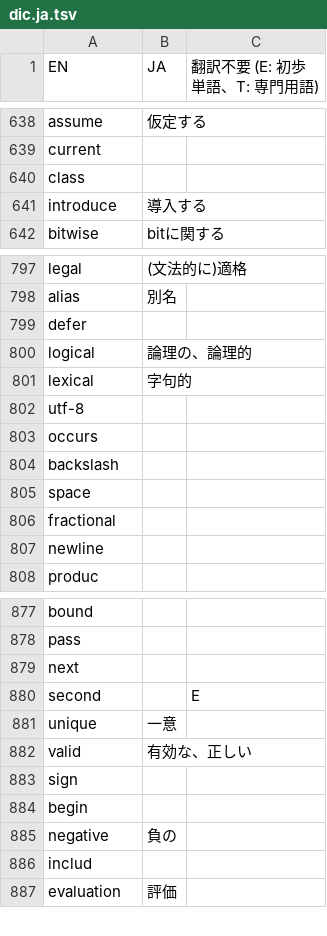
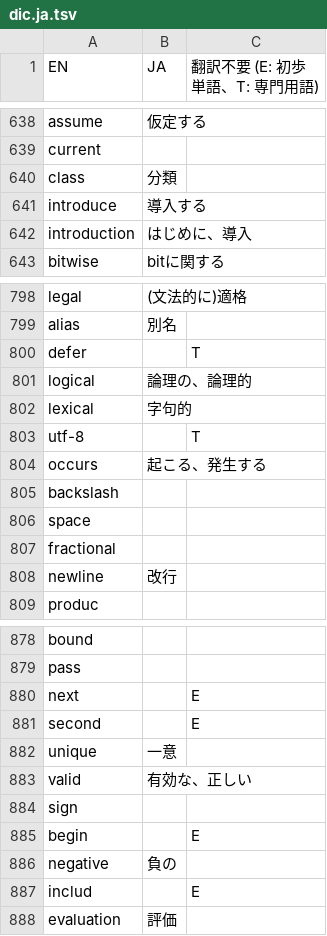
Before and after one commit to DQNEO/gospec-analyzer, a TSV file: data/dic.ja.tsv, drawn as a sheet; only a part is shown, gaps mark what is left out; the diff covers the shown part only.

```diff
--- a/data/dic.ja.tsv
+++ b/data/dic.ja.tsv
@@ -639,4 +639,5 @@ assume	仮定する
 current		
-class		
+class	分類	
 introduce	導入する	
+introduction	はじめに、導入	
 bitwise	bitに関する	
@@ -798,7 +799,7 @@ legal	(文法的に)適格
 alias	別名	
-defer		
+defer		T
 logical	論理の、論理的	
 lexical	字句的	
-utf-8		
-occurs		
+utf-8		T
+occurs	起こる、発生する	
 backslash		
@@ -806,3 +807,3 @@ space
 fractional		
-newline		
+newline	改行	
 produc		
@@ -878,3 +879,3 @@ bound
 pass		
-next		
+next		E
 second		E
@@ -883,5 +884,5 @@ valid	有効な、正しい
 sign		
-begin		
+begin		E
 negative	負の	
-includ		
+includ		E
 evaluation	評価	
```
Also changed, not shown: 45 edited cells elsewhere in this file.
